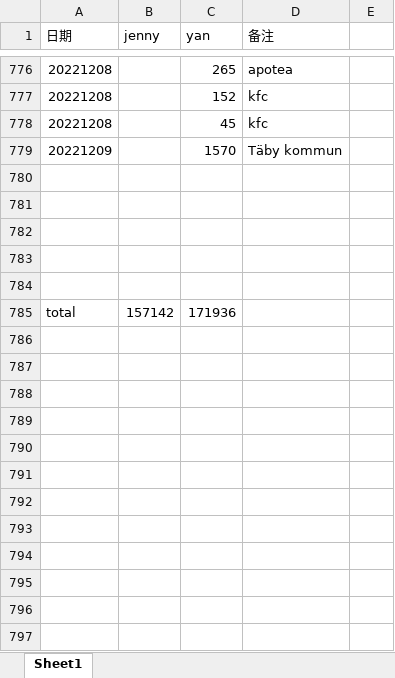
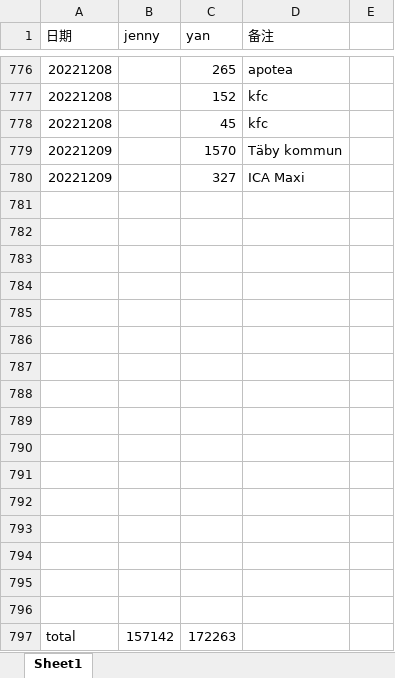
Before and after one commit to yanhuanwang/cost2022, an Excel workbook: cost2022.xlsx, sheet Sheet1, drawn as a sheet; only a part is shown, gaps mark what is left out; values as stored, in another font and other column widths than the file's, no borders; addresses are those after the commit; the diff names each change by its address in the sheet, - before the commit and + after, or states it on an @@ line.

Commit message:
20221209

```diff
--- a/cost2022.xlsx (sheet Sheet1)
+++ b/cost2022.xlsx (sheet Sheet1)
+row 780: 20221209 |  | 327 | ICA Maxi
+row 786: (empty)
+row 787: (empty)
+row 788: (empty)
+row 789: (empty)
+row 790: (empty)
+row 791: (empty)
+row 792: (empty)
+row 793: (empty)
+row 794: (empty)
+row 795: (empty)
+row 796: (empty)
-C797 (yan): 171936
+C797 (yan): 172263
```
Also changed, not shown: formulas that keep their value.
